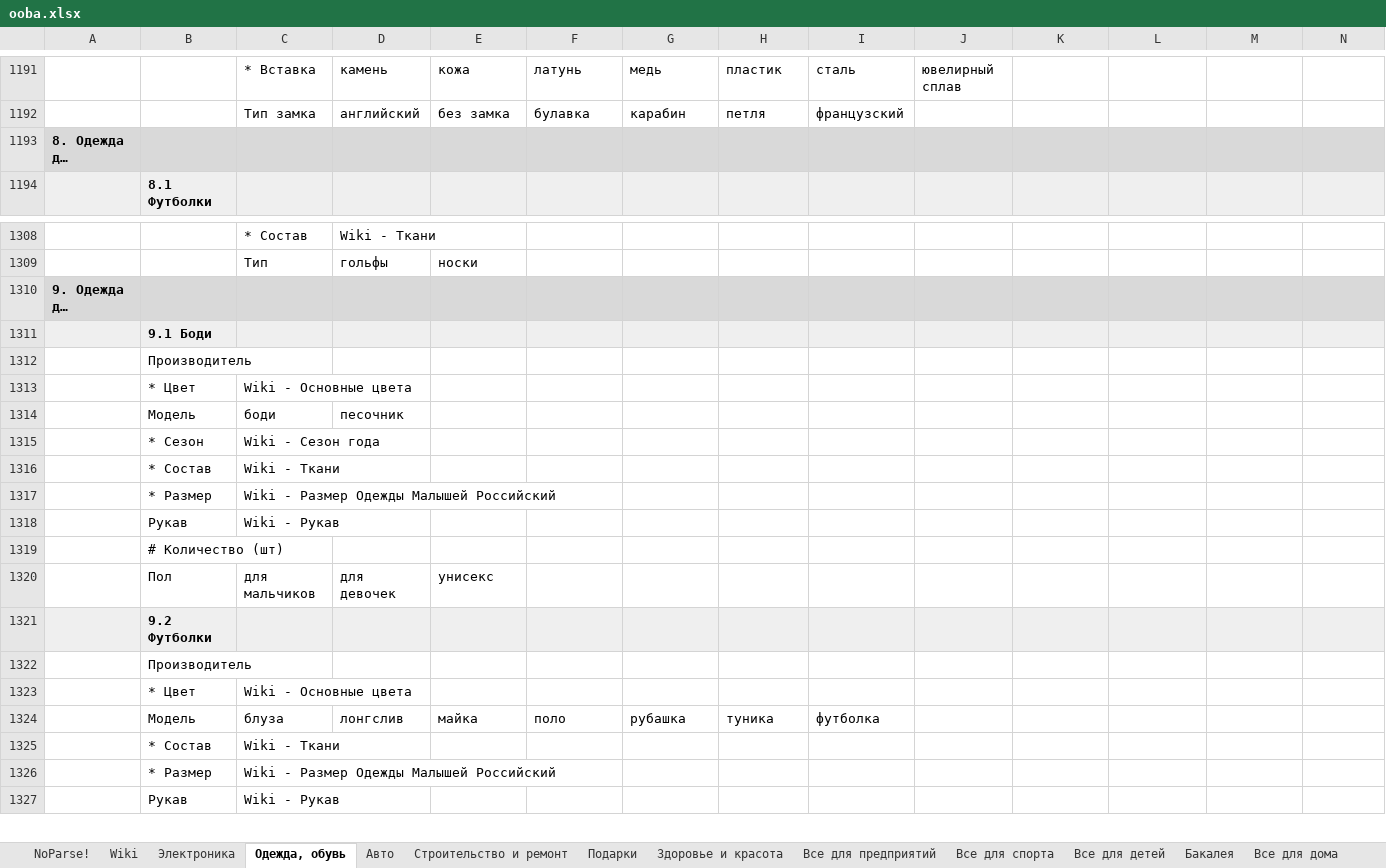
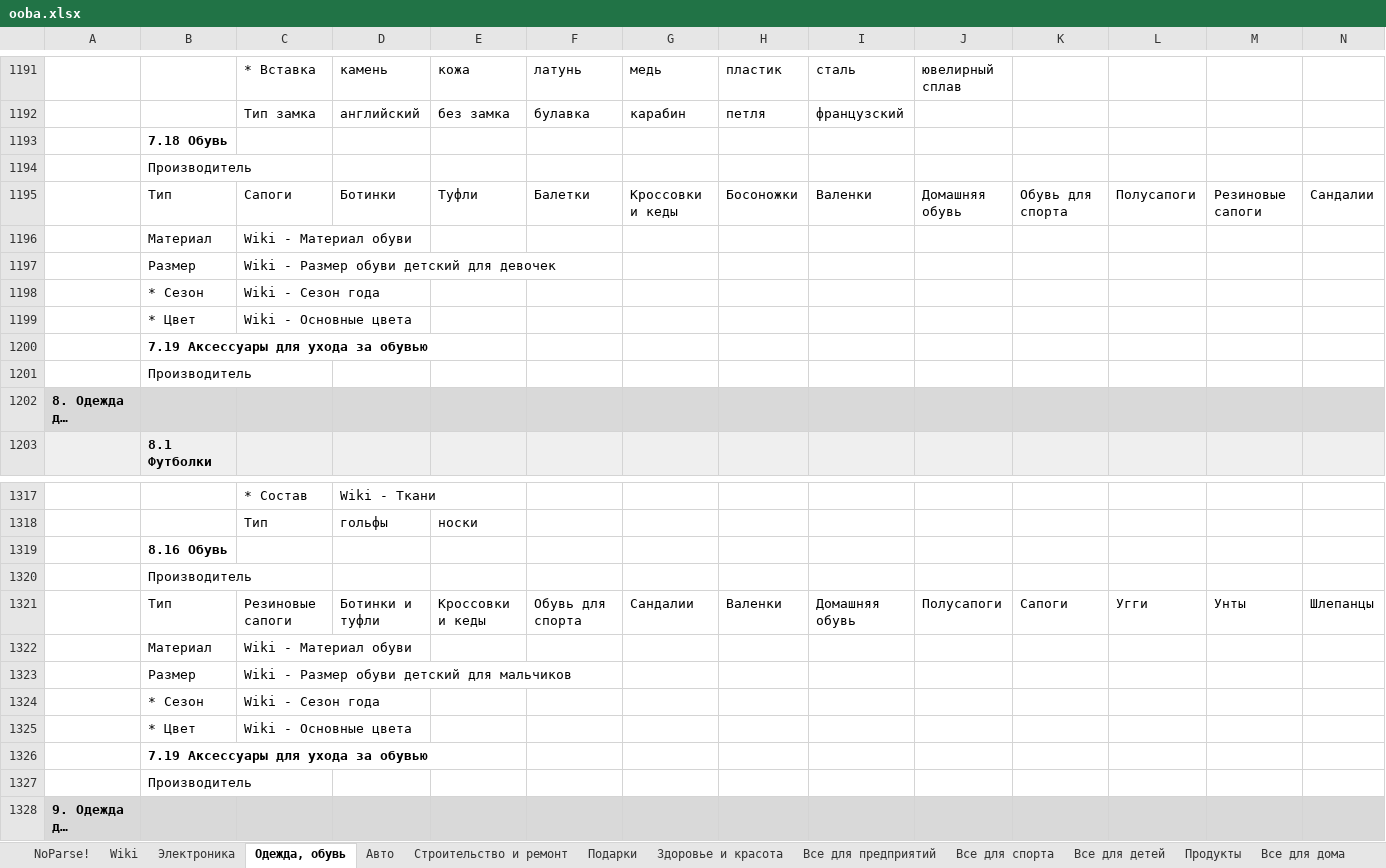
Before and after one commit to asmuratbek/oobamarket, an Excel workbook: dump/ooba.xlsx, sheet Одежда, обувь, drawn as a sheet; only a part is shown, gaps mark what is left out; the shorter side is filled out with more unchanged rows; long unchanged cells end in …; values as stored, in another font and other column widths than the file's, no borders; rows hold the shown columns only; the diff covers the shown part only; the diff names each change by its address in the sheet, - before the commit and + after, or states it on an @@ line.

```diff
--- a/dump/ooba.xlsx (sheet Одежда, обувь)
+++ b/dump/ooba.xlsx (sheet Одежда, обувь)
-sheet tab: Бакалея
+sheet tab: Продукты
+row 1193:  | 7.18 Обувь
+row 1194:  | Производитель
+row 1195:  | Тип | Сапоги | Ботинки | Туфли | Балетки | Кроссовки и кеды | Босоножки | Валенки | Домашняя обувь | Обувь для спорта | Полусапоги | Резиновые сапоги | Сандалии
+row 1196:  | Материал | Wiki - Материал обуви
+row 1197:  | Размер | Wiki - Размер обуви детский для девочек
+row 1198:  | * Сезон | Wiki - Сезон года
+row 1199:  | * Цвет | Wiki - Основные цвета
+row 1200:  | 7.19 Аксессуары для ухода за обувью
+row 1201:  | Производитель
+row 1319:  | 8.16 Обувь
+row 1320:  | Производитель
+row 1321:  | Тип | Резиновые сапоги | Ботинки и туфли | Кроссовки и кеды | Обувь для спорта | Сандалии | Валенки | Домашняя обувь | Полусапоги | Сапоги | Угги | Унты | Шлепанцы
+row 1322:  | Материал | Wiki - Материал обуви
+row 1323:  | Размер | Wiki - Размер обуви детский для мальчиков
+row 1324:  | * Сезон | Wiki - Сезон года
+row 1325:  | * Цвет | Wiki - Основные цвета
+row 1326:  | 7.19 Аксессуары для ухода за обувью
+row 1327:  | Производитель
```
Also changed, not shown: 5 added rows elsewhere in this sheet, sheet Все для детей, sheet Wiki, sheet Продукты, 2 other files.
